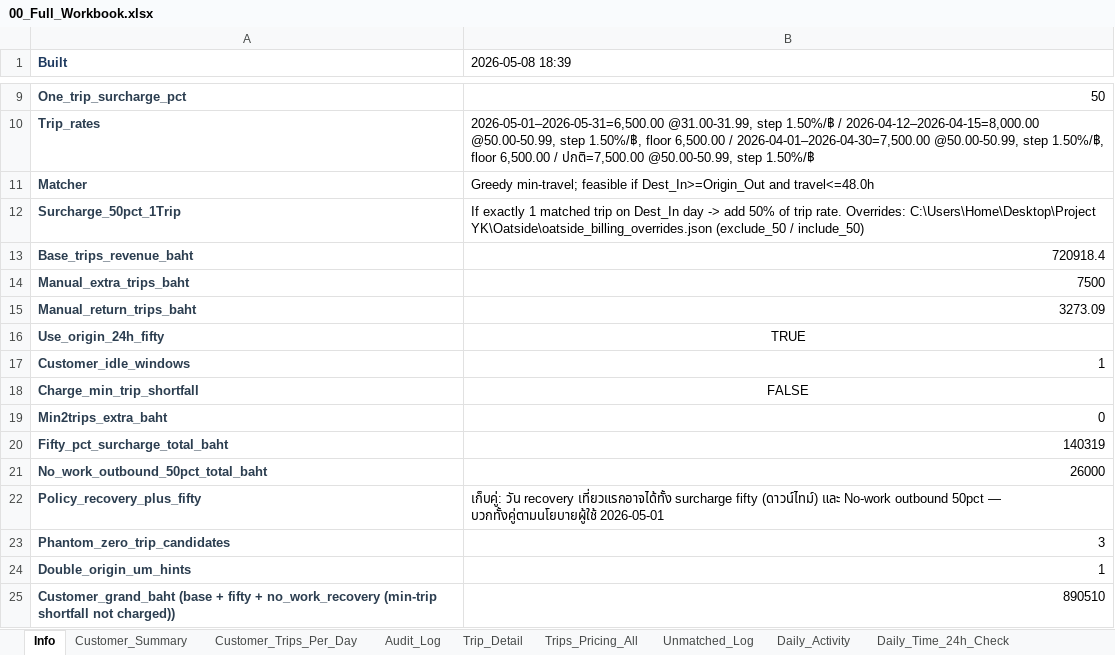
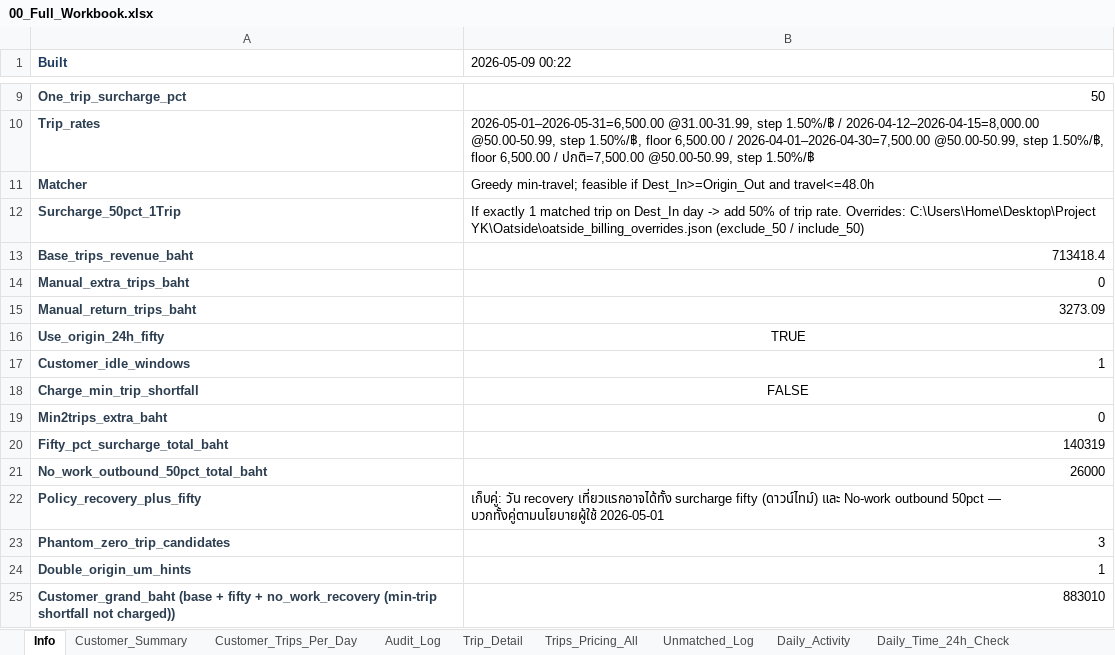
Before and after one commit to yk-logistics/transport-rate-calculator, an Excel workbook: reports/oatside-pg-2026/exports/00_Full_Workbook.xlsx, sheet Info, drawn as a sheet; only a part is shown, gaps mark what is left out; values as stored, in another font and other column widths than the file's, no borders; the diff names each change by its address in the sheet, - before the commit and + after, or states it on an @@ line.

```diff
--- a/reports/oatside-pg-2026/exports/00_Full_Workbook.xlsx (sheet Info)
+++ b/reports/oatside-pg-2026/exports/00_Full_Workbook.xlsx (sheet Info)
-B1: 2026-05-08 18:39
+B1: 2026-05-09 00:22
-B13 (2026-05-09 00:22): 720918.4
+B13 (2026-05-09 00:22): 713418.4
-B14 (2026-05-09 00:22): 7500
+B14 (2026-05-09 00:22): 0
-B25 (2026-05-09 00:22): 890510
+B25 (2026-05-09 00:22): 883010
```
Also changed, not shown: sheet Customer_Summary, sheet Manual_Extra_Trips, sheet Audit_Log, sheet Plate_DestDay, sheet Customer_Trips_Per_Day, reports/oatside-pg-2026/exports/02_Plate_DestDay_Daily.xlsx, reports/oatside-pg-2026/exports/04_Audit_Log.xlsx, 20 other files.
